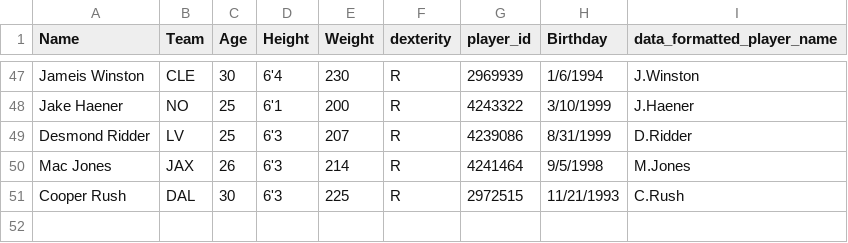
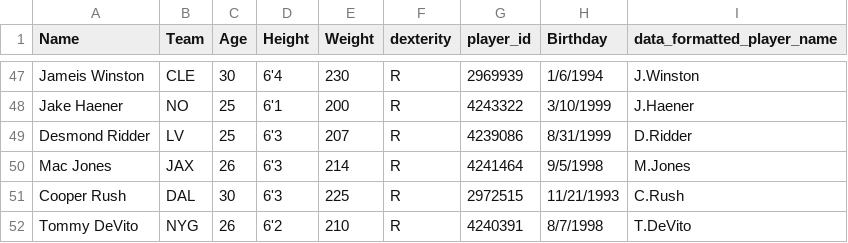
Before and after one commit to array-carpenter/nfl_throwing_scorecard, a CSV file: qb_info.csv, drawn as a sheet; only a part is shown, gaps mark what is left out.

Commit message:
Added DeVito for Week 12

```diff
--- a/qb_info.csv
+++ b/qb_info.csv
@@ -51 +51,2 @@ Mac Jones,JAX,26,6'3,214,R,4241464,9/5/1998,M.Jones
 Cooper Rush,DAL,30,6'3,225,R,2972515,11/21/1993,C.Rush
+Tommy DeVito,NYG,26,6'2,210,R,4240391,8/7/1998,T.DeVito
```
Also changed, not shown: 1 other file.
